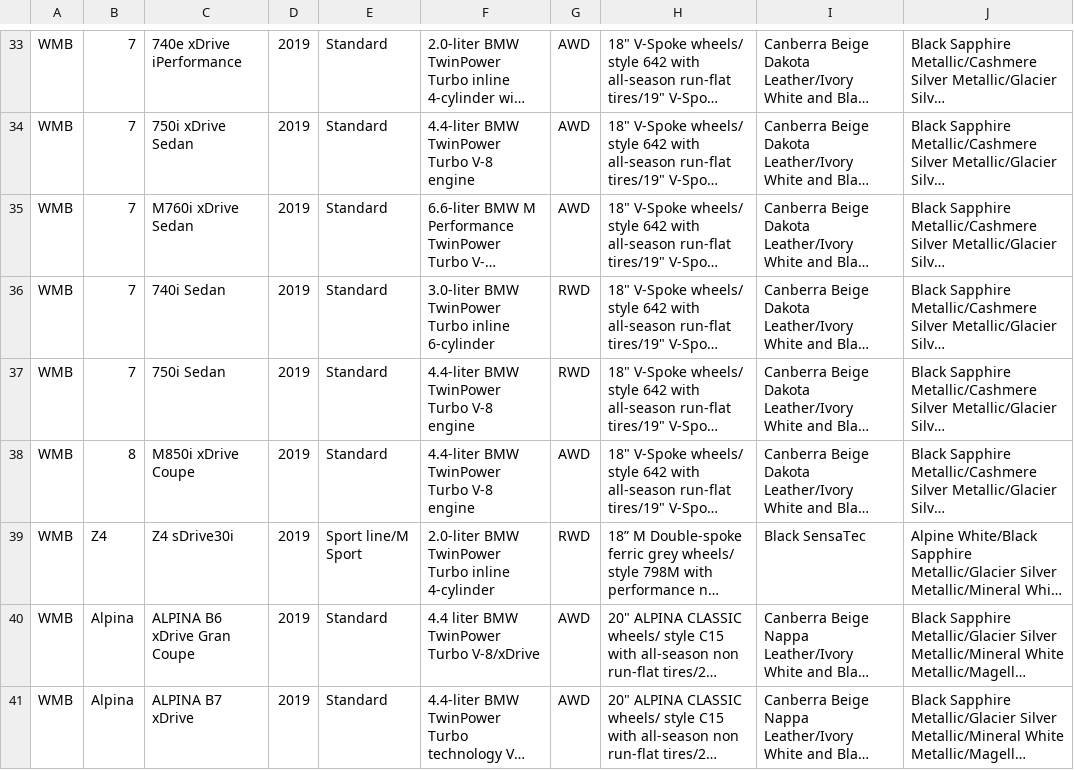
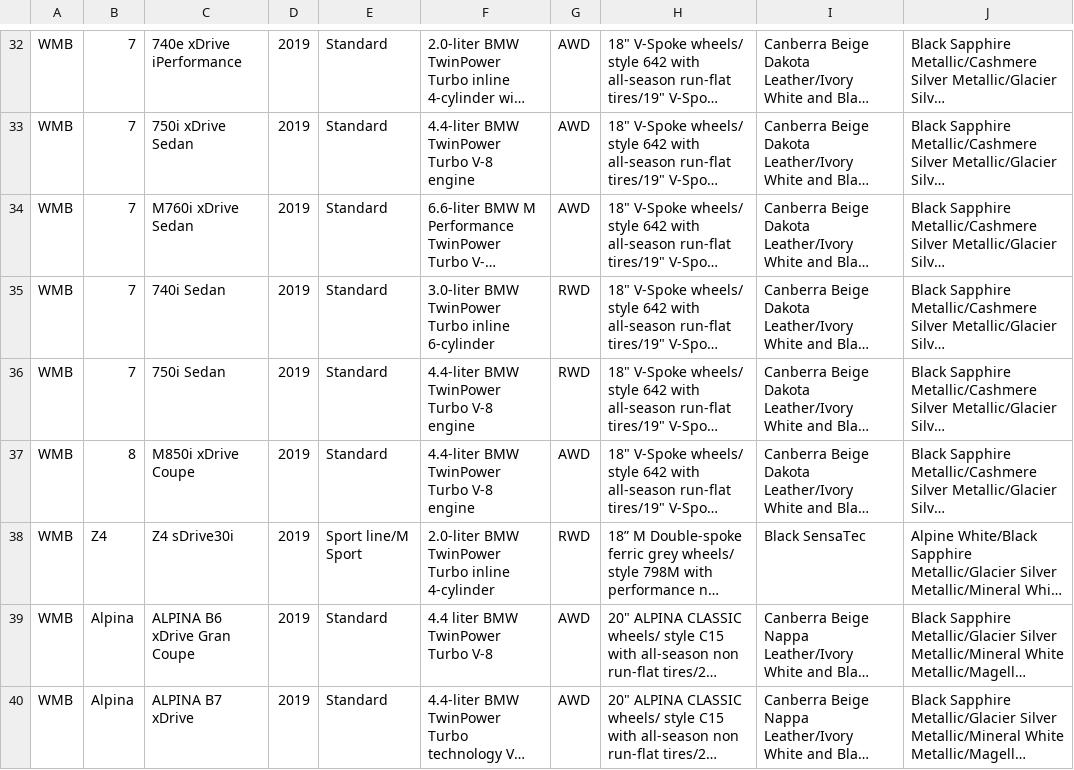
Before and after one commit to JoshSpangler/CSCI-320-Project, a CSV file: data/input/Cars.csv, drawn as a sheet; only a part is shown, gaps mark what is left out; long unchanged cells end in …; addresses are those after the commit; the diff covers the shown part only; the diff names each change by its address in the sheet, - before the commit and + after, or states it on an @@ line.

```diff
--- a/data/input/Cars.csv
+++ b/data/input/Cars.csv
-F39: 4.4 liter BMW TwinPower Turbo V-8/xDrive
+F39: 4.4 liter BMW TwinPower Turbo V-8
```
Also changed, not shown: 1 removed row and 4 edited cells elsewhere in this file, 2 other files.
